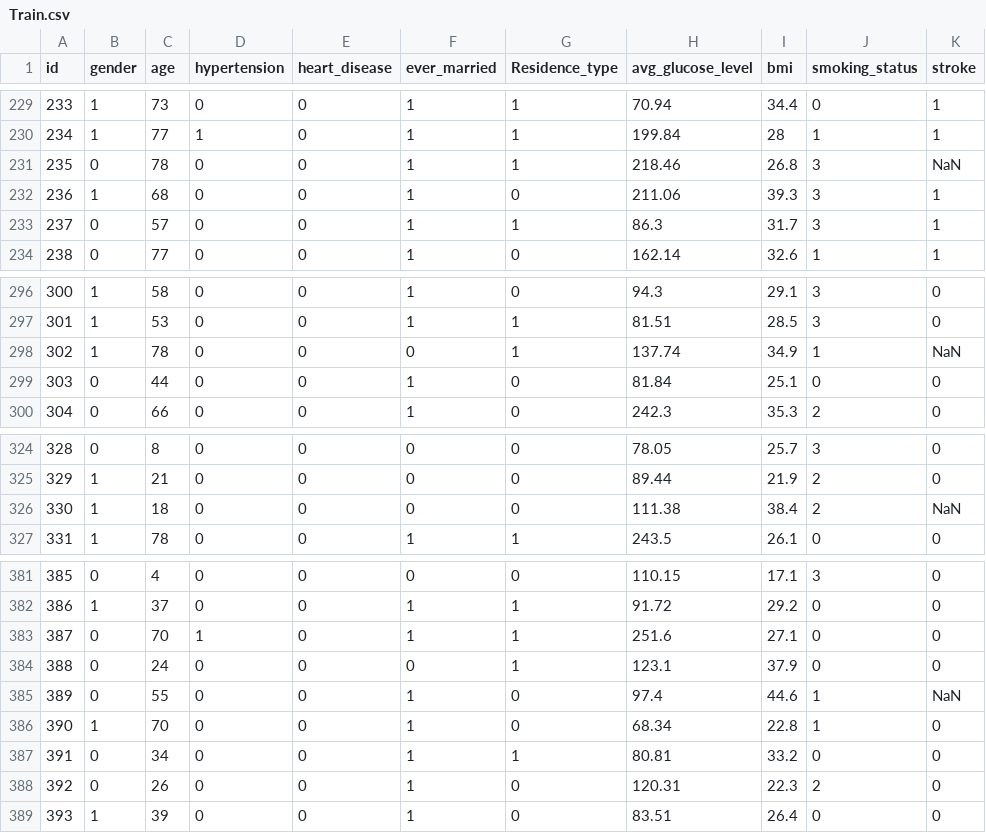
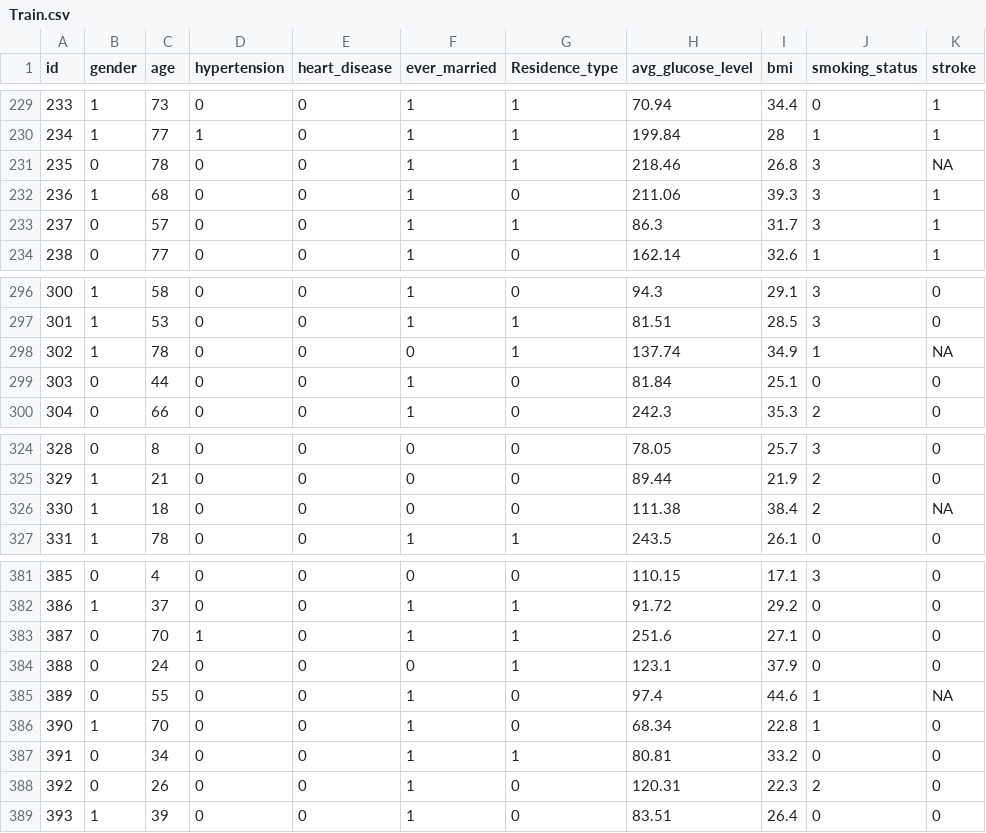
Before and after one commit to joaorosapaiss/Conhecimento-e-Raciocinio, a CSV file: dataset/Train.csv, drawn as a sheet; only a part is shown, gaps mark what is left out; the diff covers the shown part only.

```diff
--- a/dataset/Train.csv
+++ b/dataset/Train.csv
@@ -230,3 +230,3 @@ id,gender,age,hypertension,heart_disease,ever_married,Residence_type,avg_glucose
 234,1,77,1,0,1,1,199.84,28,1,1
-235,0,78,0,0,1,1,218.46,26.8,3,NaN
+235,0,78,0,0,1,1,218.46,26.8,3,NA
 236,1,68,0,0,1,0,211.06,39.3,3,1
@@ -297,3 +297,3 @@ id,gender,age,hypertension,heart_disease,ever_married,Residence_type,avg_glucose
 301,1,53,0,0,1,1,81.51,28.5,3,0
-302,1,78,0,0,0,1,137.74,34.9,1,NaN
+302,1,78,0,0,0,1,137.74,34.9,1,NA
 303,0,44,0,0,1,0,81.84,25.1,0,0
@@ -325,3 +325,3 @@ id,gender,age,hypertension,heart_disease,ever_married,Residence_type,avg_glucose
 329,1,21,0,0,0,0,89.44,21.9,2,0
-330,1,18,0,0,0,0,111.38,38.4,2,NaN
+330,1,18,0,0,0,0,111.38,38.4,2,NA
 331,1,78,0,0,1,1,243.5,26.1,0,0
@@ -384,3 +384,3 @@ id,gender,age,hypertension,heart_disease,ever_married,Residence_type,avg_glucose
 388,0,24,0,0,0,1,123.1,37.9,0,0
-389,0,55,0,0,1,0,97.4,44.6,1,NaN
+389,0,55,0,0,1,0,97.4,44.6,1,NA
 390,1,70,0,0,1,0,68.34,22.8,1,0
```
Also changed, not shown: 6 edited cells elsewhere in this file, 1 other file.
